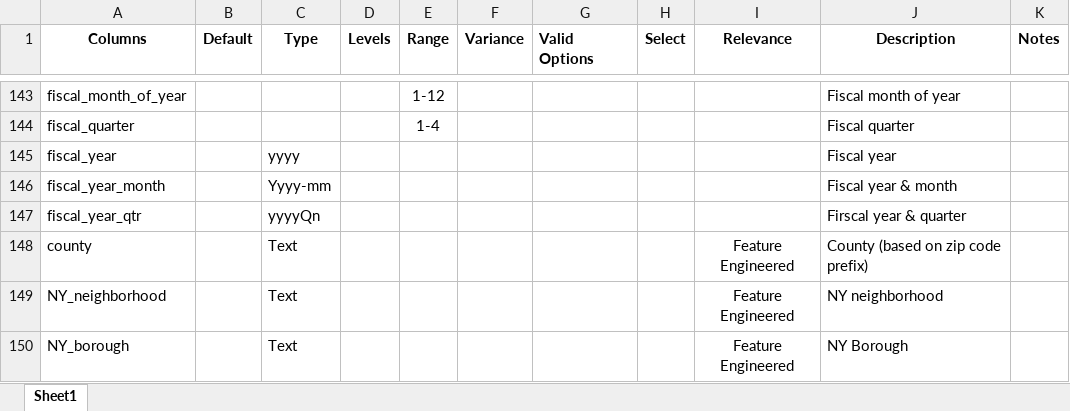
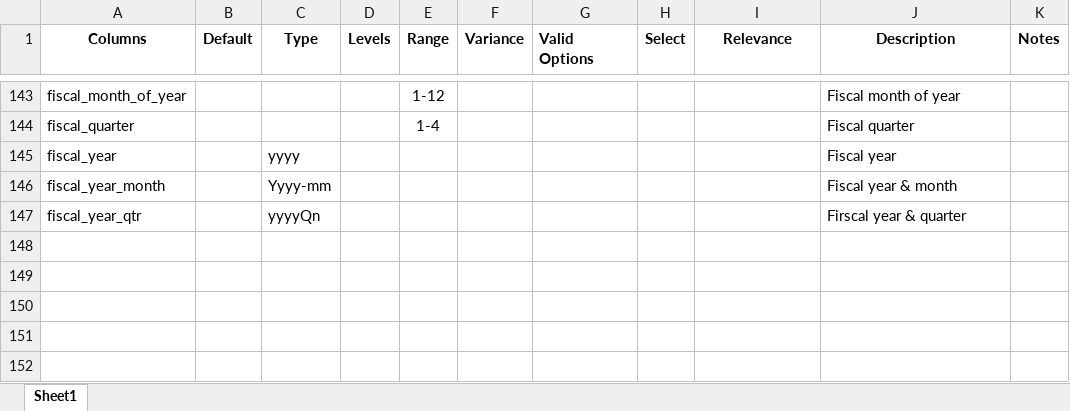
Before and after one commit to imamurak/Real-Mentoring-Data, an Excel workbook: Mentoring Data Columns.xlsx, sheet Sheet1, drawn as a sheet; only a part is shown, gaps mark what is left out; values as stored, in another font and other column widths than the file's, no borders; the diff names each change by its address in the sheet, - before the commit and + after, or states it on an @@ line.

Commit message:
Reduced data by eliminating rows that contain zip code columns that are "NULL".  Recuded data with columns that are duplicate of another column or contain codes.  Also, reduced data excluding session type and event type that are not session related.

```diff
--- a/Mentoring Data Columns.xlsx (sheet Sheet1)
+++ b/Mentoring Data Columns.xlsx (sheet Sheet1)
-row 148: county |  | Text |  |  |  |  |  | Feature Engineered | County (based on zip code prefix)
-row 149: NY_neighborhood |  | Text |  |  |  |  |  | Feature Engineered | NY neighborhood
-row 150: NY_borough |  | Text |  |  |  |  |  | Feature Engineered | NY Borough
```
Also changed, not shown: 1 other file.
